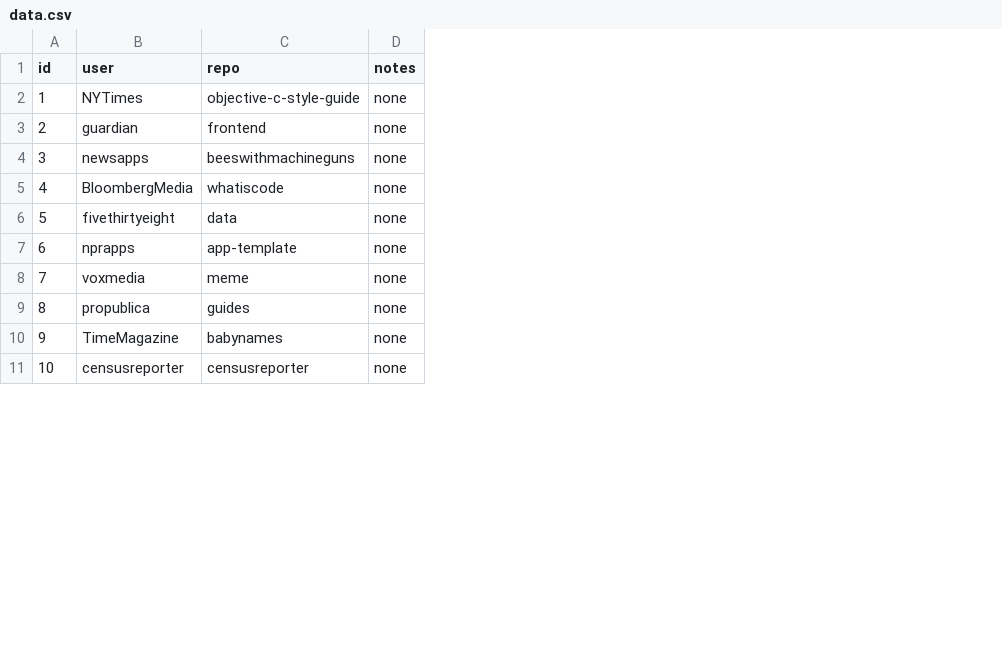
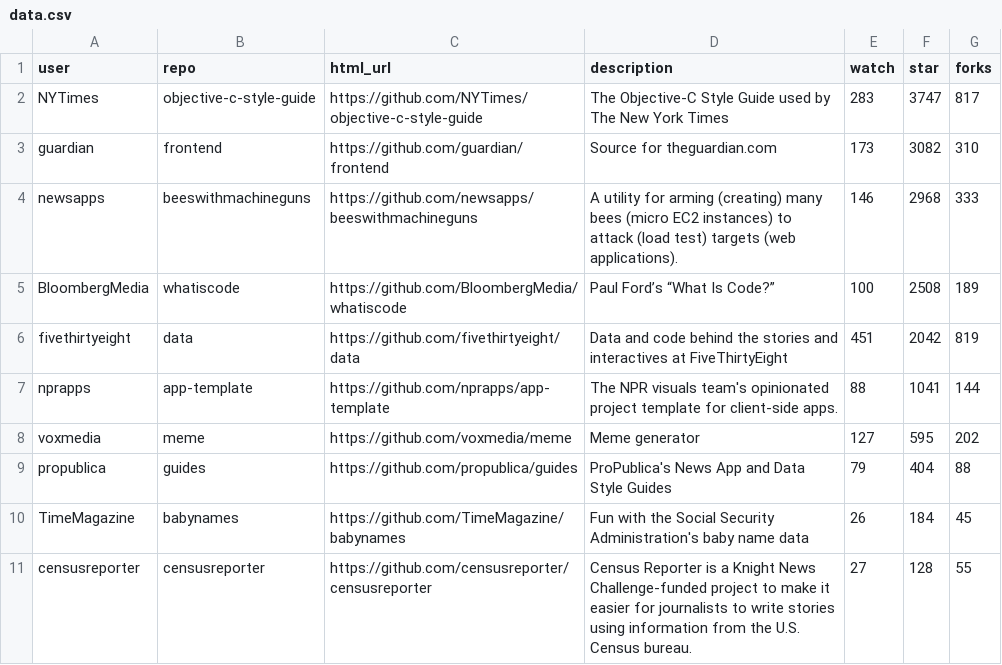
Before and after one commit to shujianbu/DJToolboxes, a CSV file: scripts/data.csv, drawn as a sheet; only a part is shown; removed rows and columns are numbered as before the commit, all else as after; the diff covers the shown part only; the diff names each change by its address in the sheet, - before the commit and + after, or states it on an @@ line.

Commit message:
fetch case data

```diff
--- a/scripts/data.csv
+++ b/scripts/data.csv
-column A (id), rows 2-11: 1 | 2 | 3 | 4 | 5 | 6 | 7 | 8 | 9 | 10
-column D (notes), rows 2-11: all none
+column C (html_url), rows 2-11: https://github.com/NYTimes/objective-c-style-guide | https://github.com/guardian/frontend | https://github.com/newsapps/beeswithmachineguns | https://github.com/BloombergMedia/whatiscode | https://github.com/fivethirtyeight/data | https://github.com/nprapps/app-template | https://github.com/voxmedia/meme | https://github.com/propublica/guides | https://github.com/TimeMagazine/babynames | https://github.com/censusreporter/censusreporter
+column D (description), rows 2-11: The Objective-C Style Guide used by The New York Times | Source for theguardian.com | A utility for arming (creating) many bees (micro EC2 instances) to attack (load test) targets (web applications). | Paul Ford’s “What Is Code?” | Data and code behind the stories and interactives at FiveThirtyEight | The NPR visuals team's opinionated project template for client-side apps. | Meme generator | ProPublica's News App and Data Style Guides | Fun with the Social Security Administration's baby name data | Census Reporter is a Knight News Challenge-funded project to make it easier for journalists to write stories using information from the U.S. Census bureau.
+column E (watch), rows 2-11: 283 | 173 | 146 | 100 | 451 | 88 | 127 | 79 | 26 | 27
+column F (star), rows 2-11: 3747 | 3082 | 2968 | 2508 | 2042 | 1041 | 595 | 404 | 184 | 128
+column G (forks), rows 2-11: 817 | 310 | 333 | 189 | 819 | 144 | 202 | 88 | 45 | 55
```
Also changed, not shown: 23 removed rows elsewhere in this file, app/data.csv, 5 other files.
